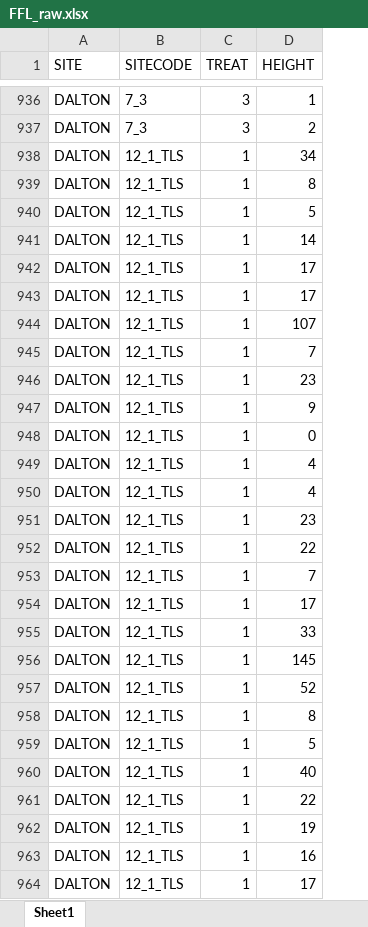
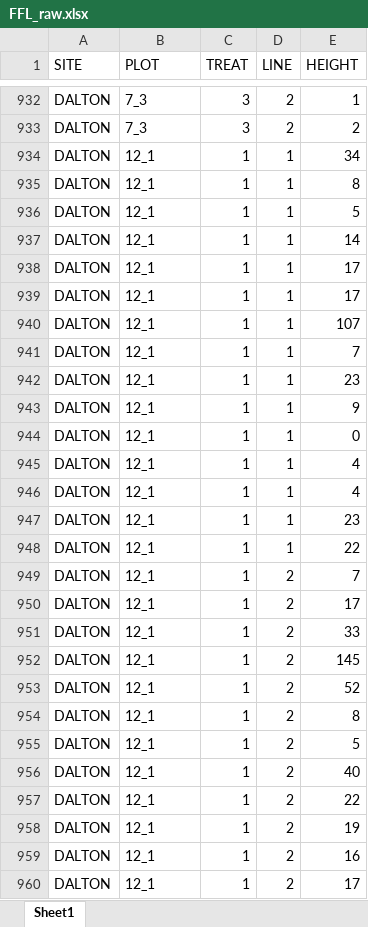
Before and after one commit to k8hayes/FireBehavior, an Excel workbook: data/FFL_raw.xlsx, sheet Sheet1, drawn as a sheet; only a part is shown, gaps mark what is left out; values as stored, in another font and other column widths than the file's, no borders; addresses are those after the commit; the diff covers the shown part only; the diff names each change by its address in the sheet, - before the commit and + after, or states it on an @@ line.

Commit message:
added steese 0x / line numbers / fixed typos

```diff
--- a/data/FFL_raw.xlsx (sheet Sheet1)
+++ b/data/FFL_raw.xlsx (sheet Sheet1)
+column D (LINE), rows 932-960: 2 | 2 | 1 | 1 | 1 | 1 | 1 | 1 | 1 | 1 | 1 | 1 | 1 | 1 | 1 | 1 | 1 | 2 | 2 | 2 | 2 | 2 | 2 | 2 | 2 | 2 | 2 | 2 | 2
-B1: SITECODE
+B1: PLOT
-B934:B960 (PLOT): 12_1_TLS
+B934:B960 (PLOT): 12_1
```
Also changed, not shown: 122 added rows, 6 removed rows, 154 edited cells and cell formats elsewhere in this sheet, 3 other files.
